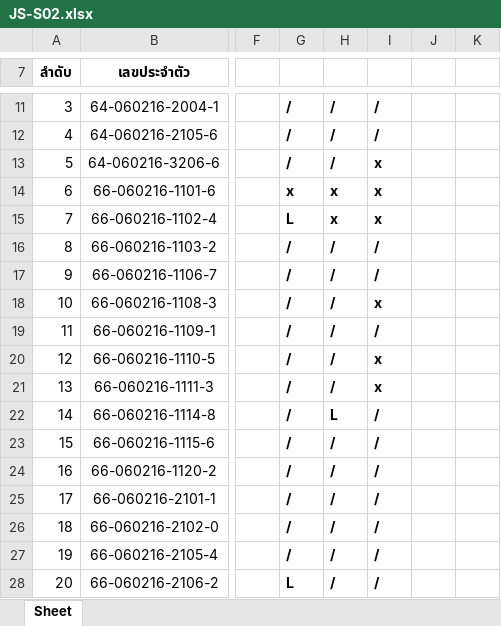
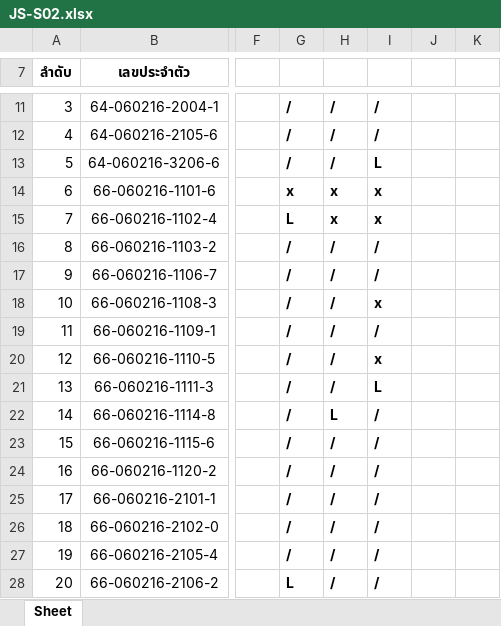
Before and after one commit to Anirach/NODEREST-267THU, an Excel workbook: JS-S02.xlsx, sheet Sheet, drawn as a sheet; only a part is shown, gaps mark what is left out; values as stored, in another font and other column widths than the file's, no borders; the diff names each change by its address in the sheet, - before the commit and + after, or states it on an @@ line.

Commit message:
AddNameLIst

```diff
--- a/JS-S02.xlsx (sheet Sheet)
+++ b/JS-S02.xlsx (sheet Sheet)
-I13: x
+I13: L
-I21: x
+I21: L
```
